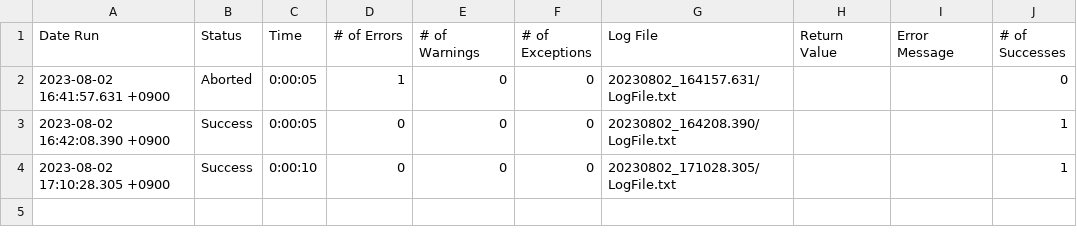
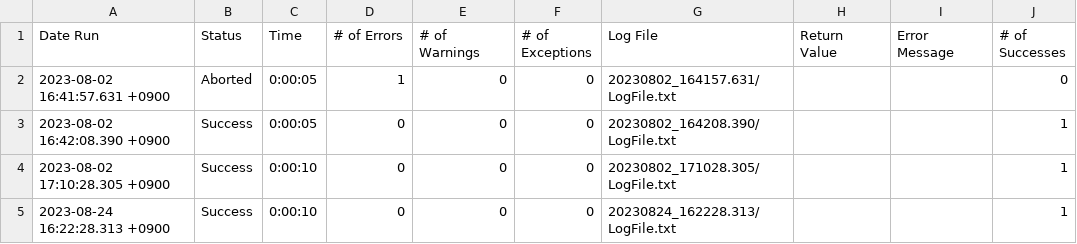
Before and after one commit to MasahiroHa/EggplantSuites, a CSV file: HotelPlanisphere.suite/Results/OpenUrl/RunHistory.csv, drawn as a sheet.

```diff
--- a/HotelPlanisphere.suite/Results/OpenUrl/RunHistory.csv
+++ b/HotelPlanisphere.suite/Results/OpenUrl/RunHistory.csv
@@ -4 +4,2 @@
 2023-08-02 17:10:28.305 +0900,"Success",0:00:10,0,0,0,"20230802_171028.305/LogFile.txt","","",1
+2023-08-24 16:22:28.313 +0900,"Success",0:00:10,0,0,0,"20230824_162228.313/LogFile.txt","","",1
```
Also changed, not shown: HotelPlanisphere.suite/Results/SuiteStatistics.csv, 46 other files.
